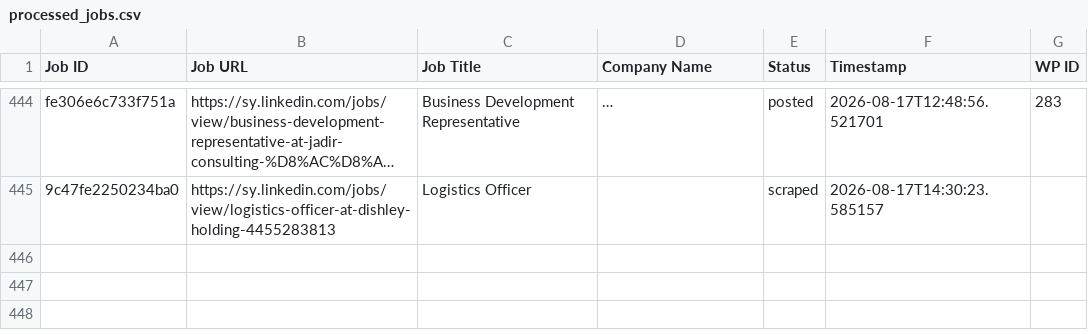
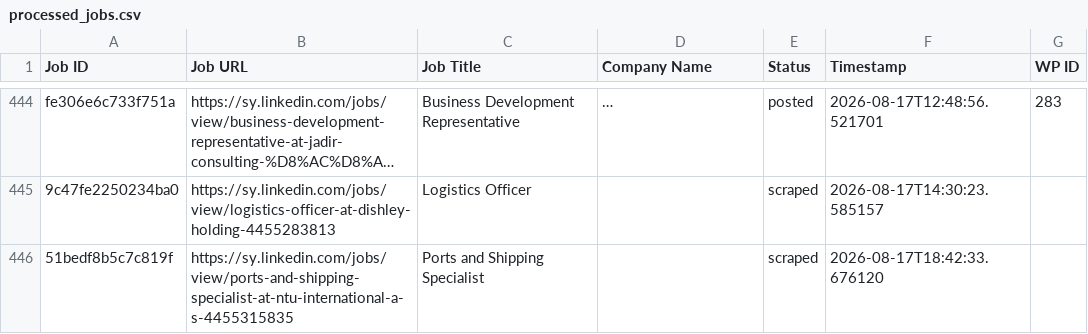
Before and after one commit to innovationinc2000/sy, a CSV file: processed_jobs.csv, drawn as a sheet; only a part is shown, gaps mark what is left out; long unchanged cells end in …; the diff names each change by its address in the sheet, - before the commit and + after, or states it on an @@ line.

```diff
--- a/processed_jobs.csv
+++ b/processed_jobs.csv
+row 446: 51bedf8b5c7c819f | https://sy.linkedin.com/jobs/view/ports-and-shipping-specialist-at-ntu-international-a-s-4455315835 | Ports and Shipping Specialist |  | scraped | 2026-08-17T18:42:33.676120
```
